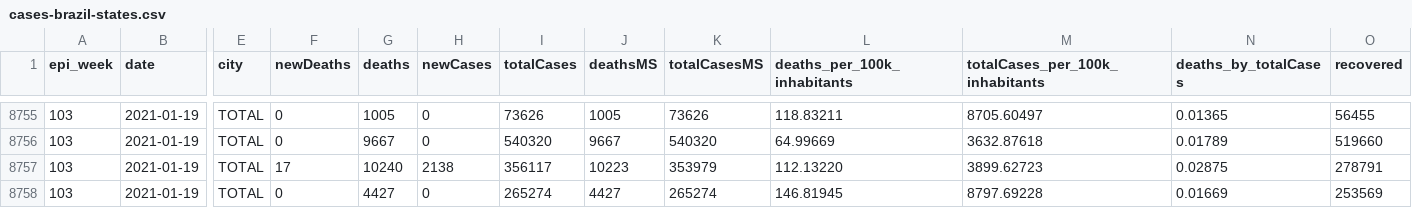
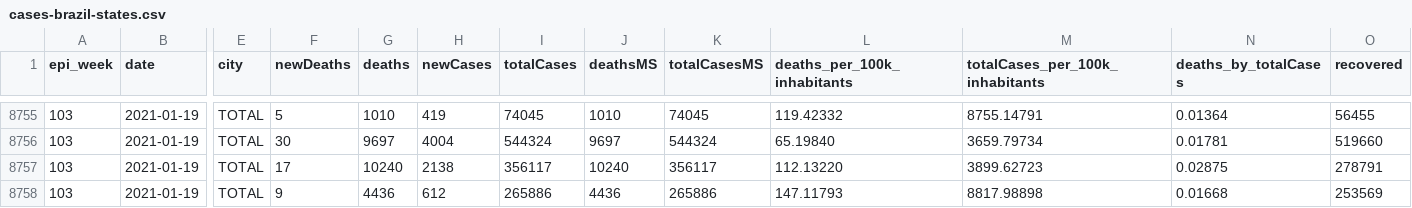
Before and after one commit to spdrio/covid19br, a CSV file: cases-brazil-states.csv, drawn as a sheet; only a part is shown, gaps mark what is left out; the diff covers the shown part only; the diff names each change by its address in the sheet, - before the commit and + after, or states it on an @@ line.

```diff
--- a/cases-brazil-states.csv
+++ b/cases-brazil-states.csv
-F8755 (newDeaths): 0
+F8755 (newDeaths): 5
-G8755 (deaths): 1005
+G8755 (deaths): 1010
-H8755 (newCases): 0
+H8755 (newCases): 419
-I8755 (totalCases): 73626
+I8755 (totalCases): 74045
-J8755 (deathsMS): 1005
+J8755 (deathsMS): 1010
-K8755 (totalCasesMS): 73626
+K8755 (totalCasesMS): 74045
-L8755 (deaths_per_100k_inhabitants): 118.83211
+L8755 (deaths_per_100k_inhabitants): 119.42332
-M8755 (totalCases_per_100k_inhabitants): 8705.60497
+M8755 (totalCases_per_100k_inhabitants): 8755.14791
-N8755 (deaths_by_totalCases): 0.01365
+N8755 (deaths_by_totalCases): 0.01364
-F8756 (newDeaths): 0
+F8756 (newDeaths): 30
-G8756 (deaths): 9667
+G8756 (deaths): 9697
-H8756 (newCases): 0
+H8756 (newCases): 4004
-I8756 (totalCases): 540320
+I8756 (totalCases): 544324
-J8756 (deathsMS): 9667
+J8756 (deathsMS): 9697
-K8756 (totalCasesMS): 540320
+K8756 (totalCasesMS): 544324
-L8756 (deaths_per_100k_inhabitants): 64.99669
+L8756 (deaths_per_100k_inhabitants): 65.19840
-M8756 (totalCases_per_100k_inhabitants): 3632.87618
+M8756 (totalCases_per_100k_inhabitants): 3659.79734
-N8756 (deaths_by_totalCases): 0.01789
+N8756 (deaths_by_totalCases): 0.01781
-J8757 (deathsMS): 10223
+J8757 (deathsMS): 10240
-K8757 (totalCasesMS): 353979
+K8757 (totalCasesMS): 356117
-F8758 (newDeaths): 0
+F8758 (newDeaths): 9
-G8758 (deaths): 4427
+G8758 (deaths): 4436
-H8758 (newCases): 0
+H8758 (newCases): 612
-I8758 (totalCases): 265274
+I8758 (totalCases): 265886
-J8758 (deathsMS): 4427
+J8758 (deathsMS): 4436
-K8758 (totalCasesMS): 265274
+K8758 (totalCasesMS): 265886
-L8758 (deaths_per_100k_inhabitants): 146.81945
+L8758 (deaths_per_100k_inhabitants): 147.11793
-M8758 (totalCases_per_100k_inhabitants): 8797.69228
+M8758 (totalCases_per_100k_inhabitants): 8817.98898
-N8758 (deaths_by_totalCases): 0.01669
+N8758 (deaths_by_totalCases): 0.01668
```
Also changed, not shown: 160 edited cells elsewhere in this file, cases-brazil-cities.csv, cases-brazil-total.csv, 3 other files.
